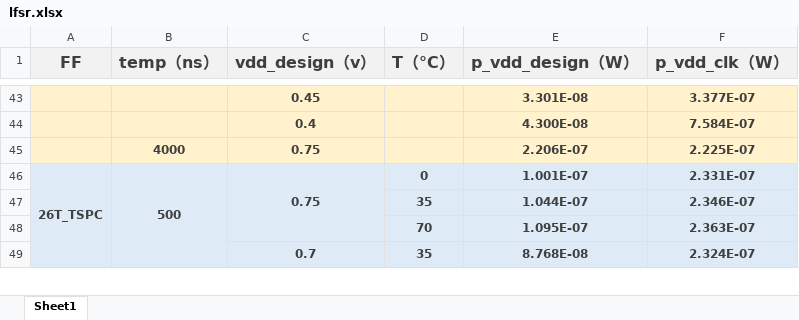
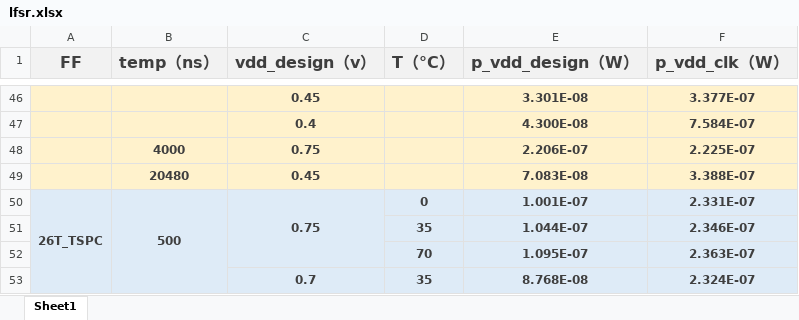
Before and after one commit to ZZJ34/digital_integrated_circuits_homework, an Excel workbook: proj_1/data/lfsr.xlsx, sheet Sheet1, drawn as a sheet; only a part is shown, gaps mark what is left out; values as stored, in another font and other column widths than the file's, no borders; the diff covers the shown part only; the diff names each change by its address in the sheet, - before the commit and + after, or states it on an @@ line.

```diff
--- a/proj_1/data/lfsr.xlsx (sheet Sheet1)
+++ b/proj_1/data/lfsr.xlsx (sheet Sheet1)
+row 49:  | 20480 | 0.45 |  | 7.083E-08 | 3.388E-07
```
Also changed, not shown: 16 added rows elsewhere in this sheet, 10 other files.
